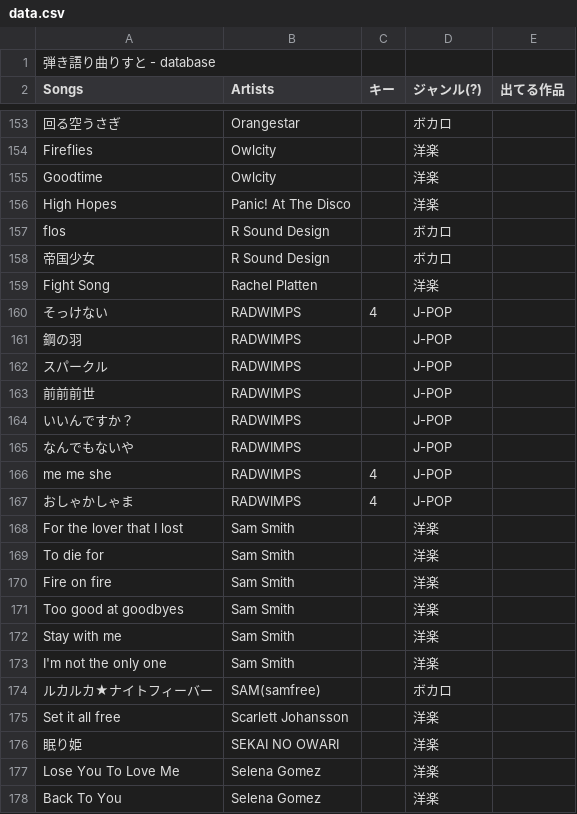
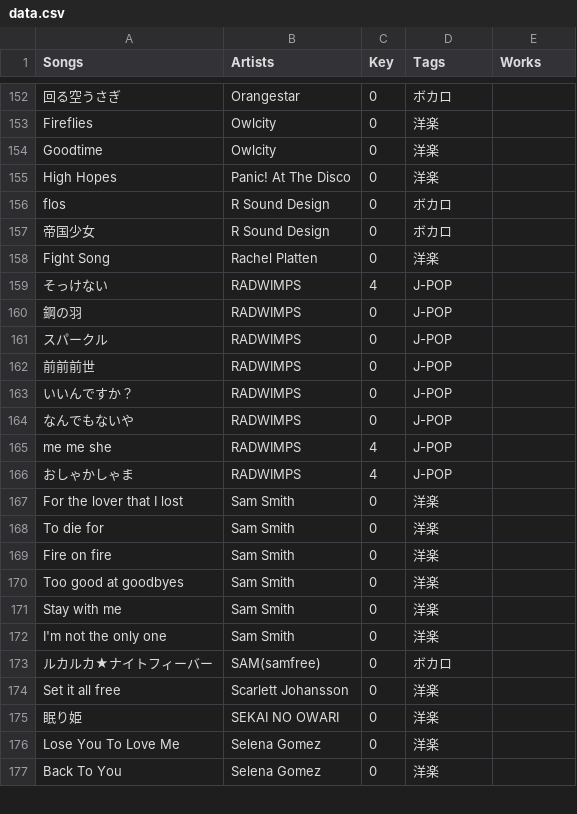
Before and after one commit to Ku1oE/personal-website, a CSV file: data.csv, drawn as a sheet; only a part is shown, gaps mark what is left out; removed rows and columns are numbered as before the commit, all else as after; the diff covers the shown part only; the diff names each change by its address in the sheet, - before the commit and + after, or states it on an @@ line.

```diff
--- a/data.csv
+++ b/data.csv
-row 1: 弾き語り曲りすと - database
-C1: キー
+C1: Key
-D1: ジャンル(?)
+D1: Tags
-E1: 出てる作品
+E1: Works
-C152:C158 (Key): (empty)
+C152:C158 (Key): 0
-C160:C164 (Key): (empty)
+C160:C164 (Key): 0
-C167:C177 (Key): (empty)
+C167:C177 (Key): 0
```
Also changed, not shown: 147 edited cells elsewhere in this file, 3 other files.
